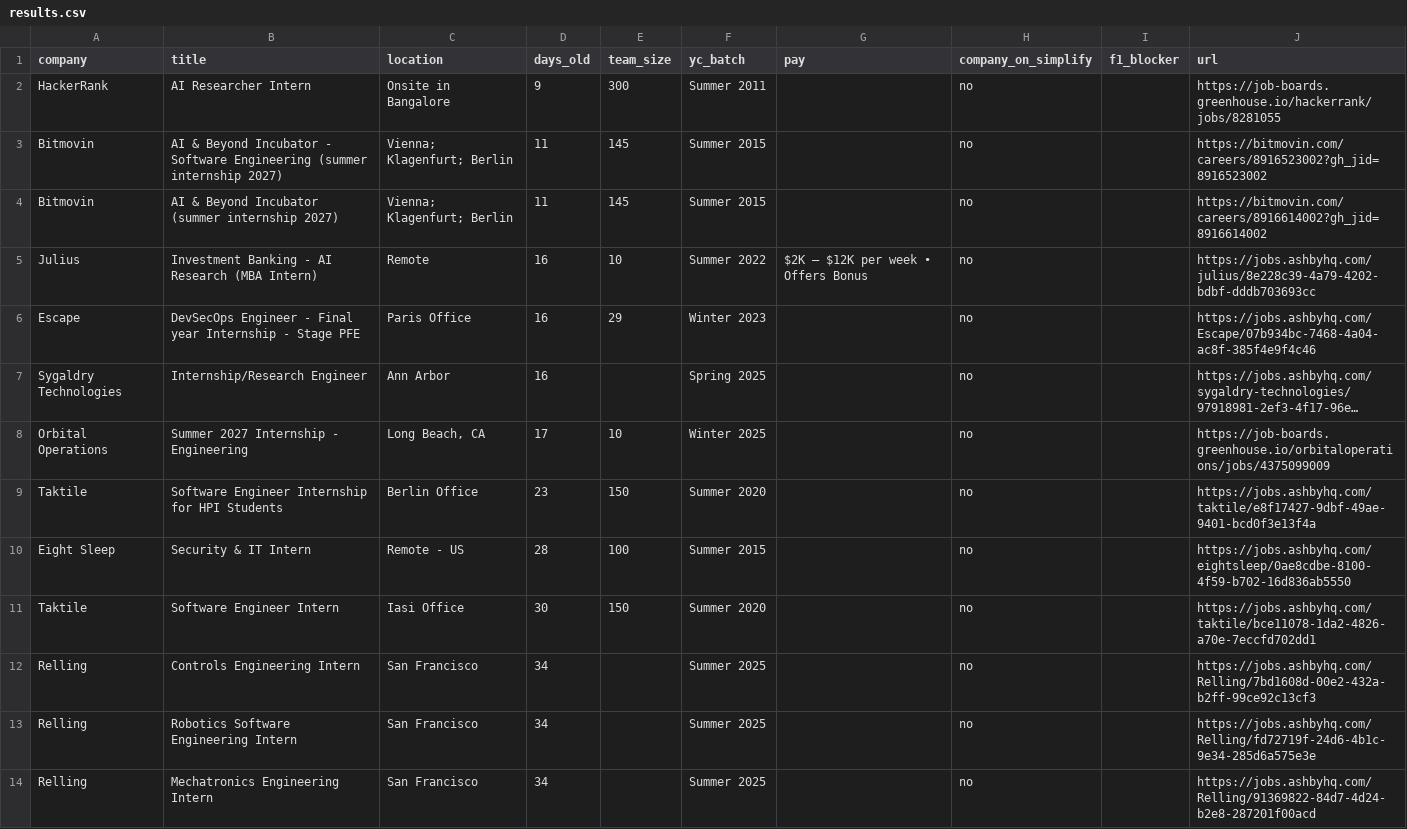
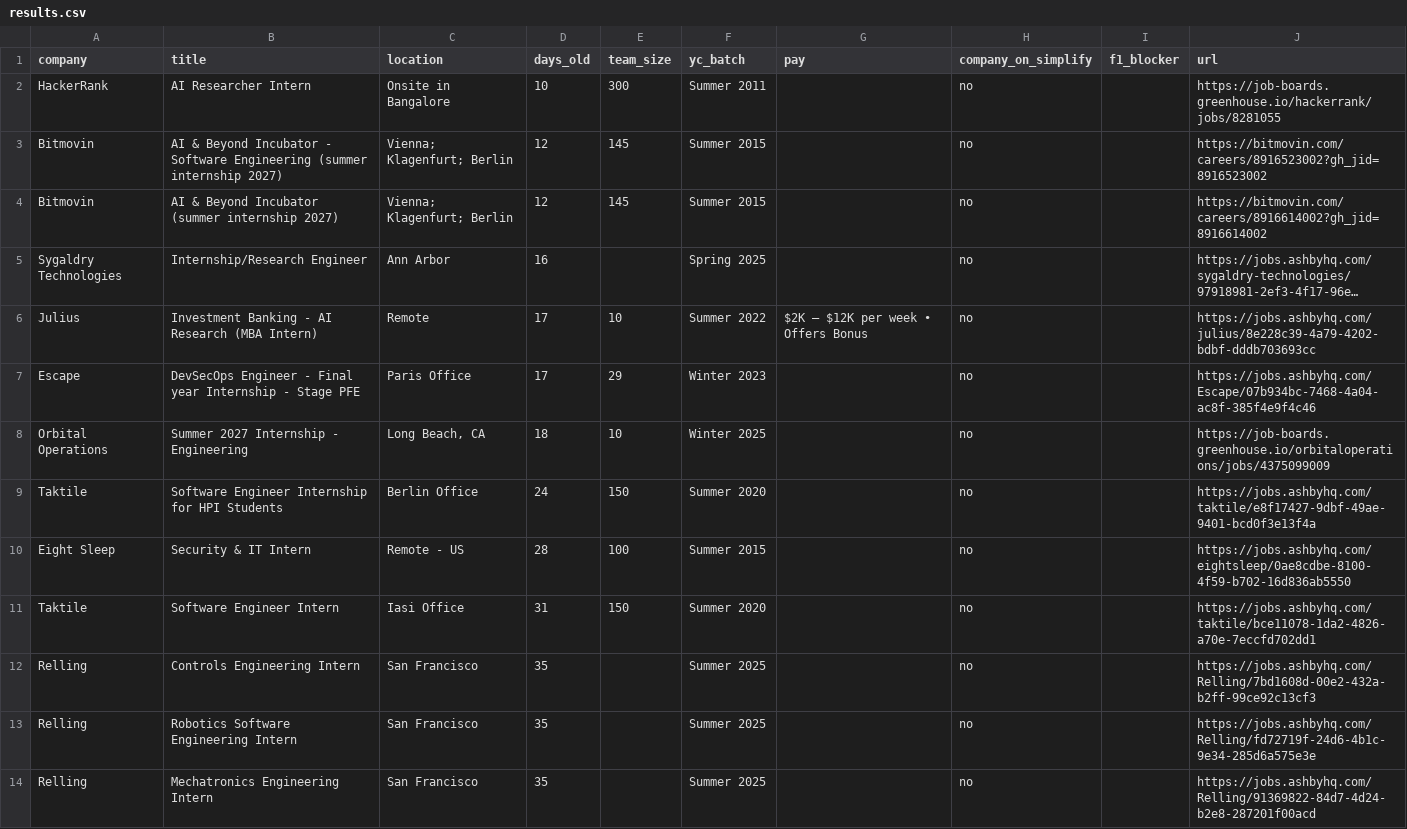
Before and after one commit to atharv109/internshippostingsummer2027, a CSV file: results.csv, drawn as a sheet; only a part is shown; long unchanged cells end in …; removed rows and columns are numbered as before the commit, all else as after; the diff covers the shown part only; the diff names each change by its address in the sheet, - before the commit and + after, or states it on an @@ line.

```diff
--- a/results.csv
+++ b/results.csv
-D2 (days_old): 9
+D2 (days_old): 10
-D3:D4 (days_old): 11
+D3:D4 (days_old): 12
-row 5: Julius | Investment Banking - AI Research (MBA Intern) | Remote | 16 | 10 | Summer 2022 | $2K – $12K per week • Offers Bonus | no |  | https://jobs.ashbyhq.com/julius/8e228c39-4a79-4202-bdbf-dddb703693cc
-row 6: Escape | DevSecOps Engineer - Final year Internship - Stage PFE | Paris Office | 16 | 29 | Winter 2023 |  | no |  | https://jobs.ashbyhq.com/Escape/07b934bc-7468-4a04-ac8f-385f4e9f4c46
+row 6: Julius | Investment Banking - AI Research (MBA Intern) | Remote | 17 | 10 | Summer 2022 | $2K – $12K per week • Offers Bonus | no |  | https://jobs.ashbyhq.com/julius/8e228c39-4a79-4202-bdbf-dddb703693cc
+row 7: Escape | DevSecOps Engineer - Final year Internship - Stage PFE | Paris Office | 17 | 29 | Winter 2023 |  | no |  | https://jobs.ashbyhq.com/Escape/07b934bc-7468-4a04-ac8f-385f4e9f4c46
-D8 (days_old): 17
+D8 (days_old): 18
-D9 (days_old): 23
+D9 (days_old): 24
-D11 (days_old): 30
+D11 (days_old): 31
-D12:D14 (days_old): 34
+D12:D14 (days_old): 35
```
Also changed, not shown: 49 edited cells elsewhere in this file, 1 other file.
